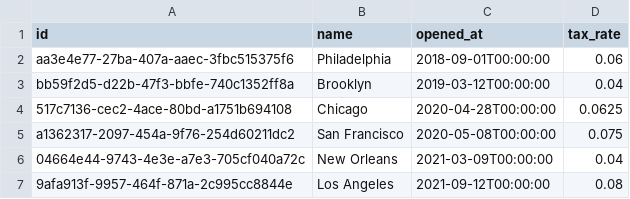
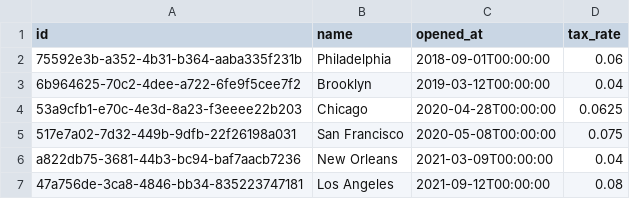
Before and after one commit to juma-adoreme/bdw-dbt-template, a CSV file: dbt/seeds/jaffle-data/raw_stores.csv, drawn as a sheet.

```diff
--- a/dbt/seeds/jaffle-data/raw_stores.csv
+++ b/dbt/seeds/jaffle-data/raw_stores.csv
@@ -1,7 +1,7 @@
 id,name,opened_at,tax_rate
-aa3e4e77-27ba-407a-aaec-3fbc515375f6,Philadelphia,2018-09-01T00:00:00,0.06
-bb59f2d5-d22b-47f3-bbfe-740c1352ff8a,Brooklyn,2019-03-12T00:00:00,0.04
-517c7136-cec2-4ace-80bd-a1751b694108,Chicago,2020-04-28T00:00:00,0.0625
-a1362317-2097-454a-9f76-254d60211dc2,San Francisco,2020-05-08T00:00:00,0.075
-04664e44-9743-4e3e-a7e3-705cf040a72c,New Orleans,2021-03-09T00:00:00,0.04
-9afa913f-9957-464f-871a-2c995cc8844e,Los Angeles,2021-09-12T00:00:00,0.08
+75592e3b-a352-4b31-b364-aaba335f231b,Philadelphia,2018-09-01T00:00:00,0.06
+6b964625-70c2-4dee-a722-6fe9f5cee7f2,Brooklyn,2019-03-12T00:00:00,0.04
+53a9cfb1-e70c-4e3d-8a23-f3eeee22b203,Chicago,2020-04-28T00:00:00,0.0625
+517e7a02-7d32-449b-9dfb-22f26198a031,San Francisco,2020-05-08T00:00:00,0.075
+a822db75-3681-44b3-bc94-baf7aacb7236,New Orleans,2021-03-09T00:00:00,0.04
+47a756de-3ca8-4846-bb34-835223747181,Los Angeles,2021-09-12T00:00:00,0.08
```
Also changed, not shown: 1 other file.
